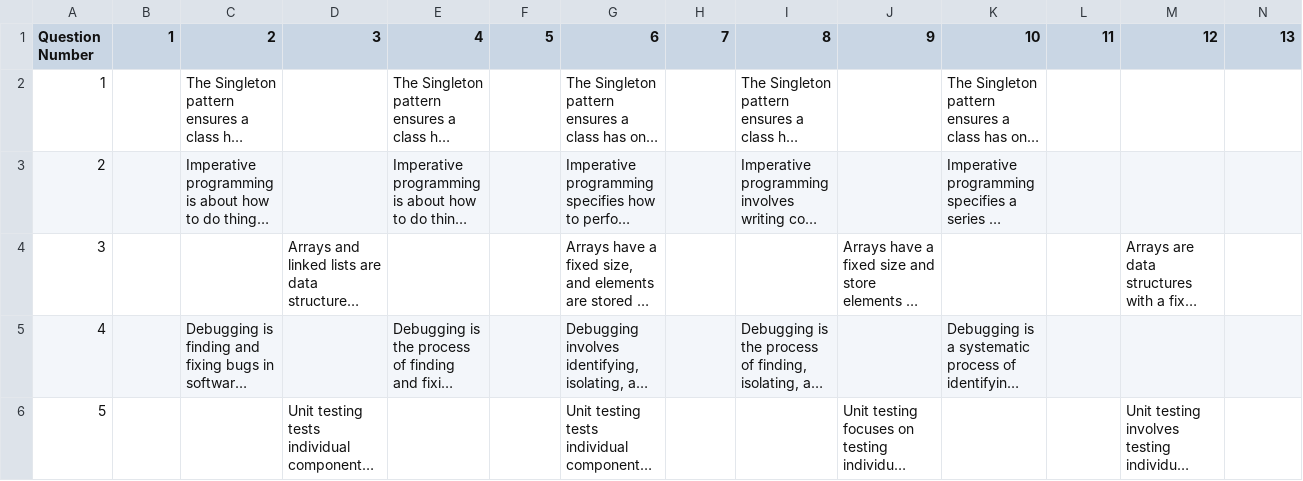
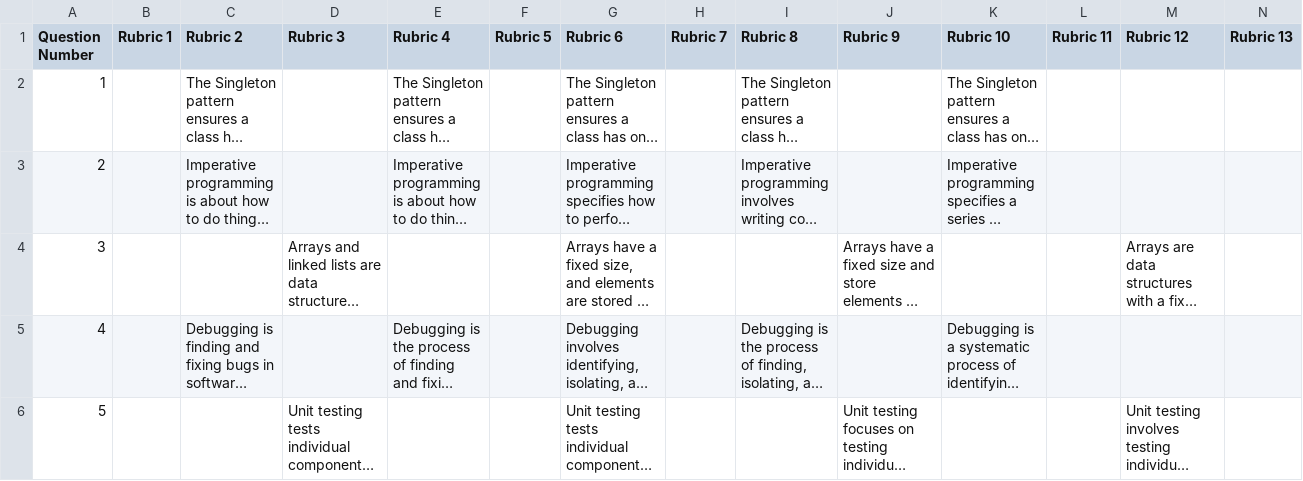
Before and after one commit to ubc/graderbot, a CSV file: public/example-data/grading-scheme.csv, drawn as a sheet; only a part is shown; long unchanged cells end in …; the diff covers the shown part only; the diff names each change by its address in the sheet, - before the commit and + after, or states it on an @@ line.

Commit message:
added "Rubric X" to the headers

```diff
--- a/public/example-data/grading-scheme.csv
+++ b/public/example-data/grading-scheme.csv
-B1: 1
+B1: Rubric 1
-C1: 2
+C1: Rubric 2
-D1: 3
+D1: Rubric 3
-E1: 4
+E1: Rubric 4
-F1: 5
+F1: Rubric 5
-G1: 6
+G1: Rubric 6
-H1: 7
+H1: Rubric 7
-I1: 8
+I1: Rubric 8
-J1: 9
+J1: Rubric 9
-K1: 10
+K1: Rubric 10
-L1: 11
+L1: Rubric 11
-M1: 12
+M1: Rubric 12
-N1: 13
+N1: Rubric 13
```
Also changed, not shown: 2 edited cells elsewhere in this file, 1 other file.
